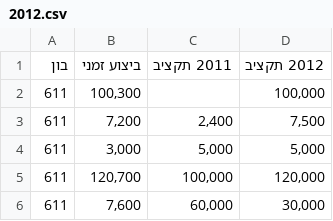
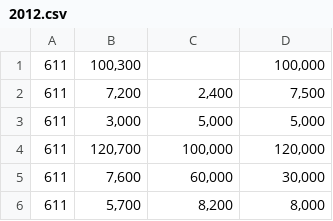
Before and after one commit to idoivri/localbudgets-v2, a CSV file: data/rehovot/2012.csv, drawn as a sheet; only a part is shown; the shorter side is filled out with more unchanged rows; the diff names each change by its address in the sheet, - before the commit and + after, or states it on an @@ line.

```diff
--- a/data/rehovot/2012.csv
+++ b/data/rehovot/2012.csv
-row 1: בון | ביצוע זמני | 2011 תקציב | 2012 תקציב
```
Also changed, not shown: data/rehovot/2011.csv, data/rehovot/2013.csv, 2 other files.
